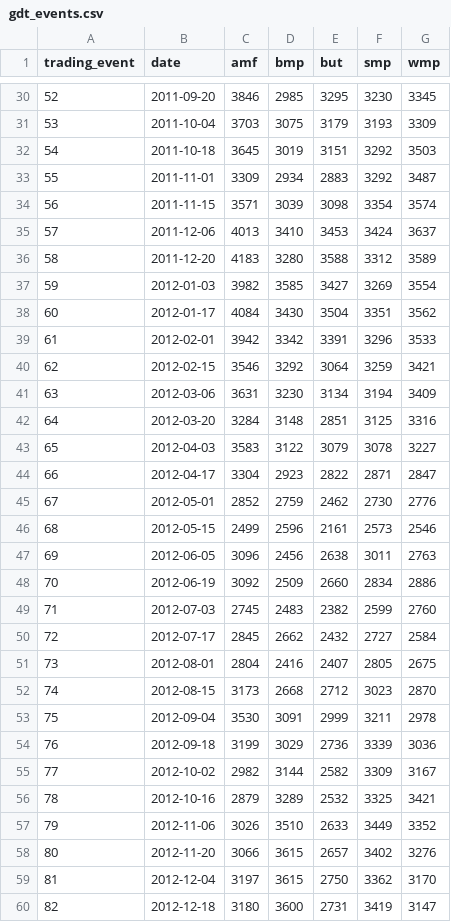
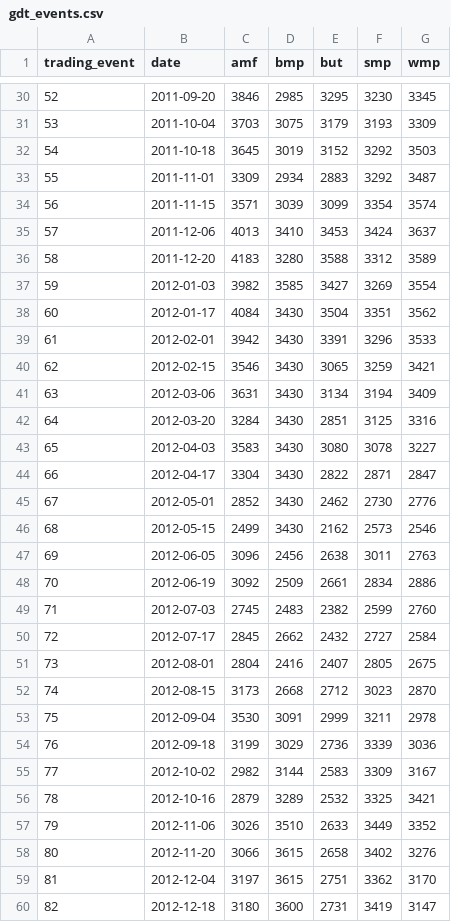
Before and after one commit to odow/dairy-analytics, a CSV file: data/processed/gdt_events.csv, drawn as a sheet; only a part is shown, gaps mark what is left out; the diff covers the shown part only.

```diff
--- a/data/processed/gdt_events.csv
+++ b/data/processed/gdt_events.csv
@@ -31,5 +31,5 @@ trading_event,date,amf,bmp,but,smp,wmp
 53,2011-10-04,3703,3075,3179,3193,3309
-54,2011-10-18,3645,3019,3151,3292,3503
+54,2011-10-18,3645,3019,3152,3292,3503
 55,2011-11-01,3309,2934,2883,3292,3487
-56,2011-11-15,3571,3039,3098,3354,3574
+56,2011-11-15,3571,3039,3099,3354,3574
 57,2011-12-06,4013,3410,3453,3424,3637
@@ -38,12 +38,12 @@ trading_event,date,amf,bmp,but,smp,wmp
 60,2012-01-17,4084,3430,3504,3351,3562
-61,2012-02-01,3942,3342,3391,3296,3533
-62,2012-02-15,3546,3292,3064,3259,3421
-63,2012-03-06,3631,3230,3134,3194,3409
-64,2012-03-20,3284,3148,2851,3125,3316
-65,2012-04-03,3583,3122,3079,3078,3227
-66,2012-04-17,3304,2923,2822,2871,2847
-67,2012-05-01,2852,2759,2462,2730,2776
-68,2012-05-15,2499,2596,2161,2573,2546
+61,2012-02-01,3942,3430,3391,3296,3533
+62,2012-02-15,3546,3430,3065,3259,3421
+63,2012-03-06,3631,3430,3134,3194,3409
+64,2012-03-20,3284,3430,2851,3125,3316
+65,2012-04-03,3583,3430,3080,3078,3227
+66,2012-04-17,3304,3430,2822,2871,2847
+67,2012-05-01,2852,3430,2462,2730,2776
+68,2012-05-15,2499,3430,2162,2573,2546
 69,2012-06-05,3096,2456,2638,3011,2763
-70,2012-06-19,3092,2509,2660,2834,2886
+70,2012-06-19,3092,2509,2661,2834,2886
 71,2012-07-03,2745,2483,2382,2599,2760
@@ -54,7 +54,7 @@ trading_event,date,amf,bmp,but,smp,wmp
 76,2012-09-18,3199,3029,2736,3339,3036
-77,2012-10-02,2982,3144,2582,3309,3167
+77,2012-10-02,2982,3144,2583,3309,3167
 78,2012-10-16,2879,3289,2532,3325,3421
 79,2012-11-06,3026,3510,2633,3449,3352
-80,2012-11-20,3066,3615,2657,3402,3276
-81,2012-12-04,3197,3615,2750,3362,3170
+80,2012-11-20,3066,3615,2658,3402,3276
+81,2012-12-04,3197,3615,2751,3362,3170
 82,2012-12-18,3180,3600,2731,3419,3147
```
Also changed, not shown: 69 edited cells elsewhere in this file, 11 other files.
